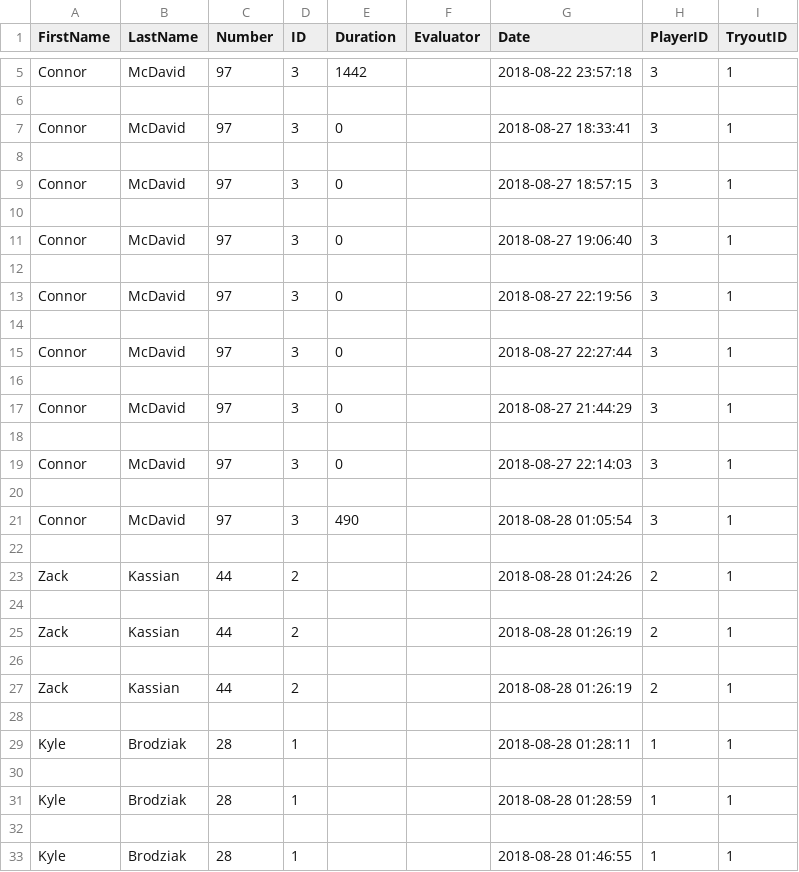
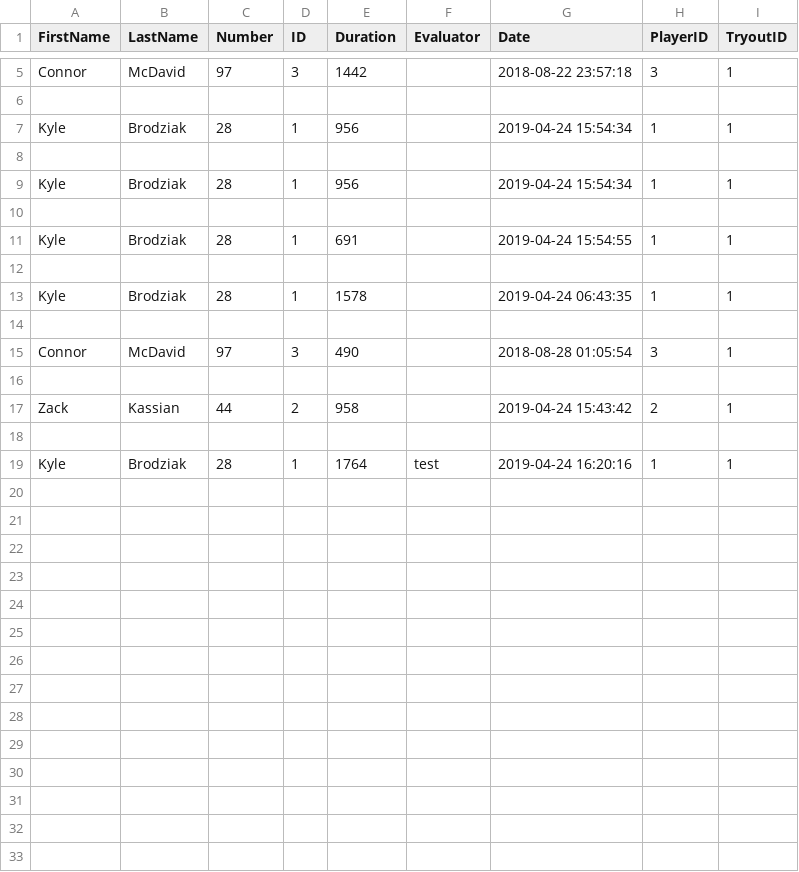
Before and after one commit to fdrury/HockeyConnect, a CSV file: code/PythonServer/template.csv, drawn as a sheet; only a part is shown, gaps mark what is left out; the diff covers the shown part only.

Commit message:
updated creating tryouts
started on downloading timed evaluations

```diff
--- a/code/PythonServer/template.csv
+++ b/code/PythonServer/template.csv
@@ -6,15 +6,9 @@ Connor,McDavid,97,3,1442,,2018-08-22 23:57:18,3,1
 
-Connor,McDavid,97,3,0,,2018-08-27 18:33:41,3,1
+Kyle,Brodziak,28,1,956,,2019-04-24 15:54:34,1,1
 
-Connor,McDavid,97,3,0,,2018-08-27 18:57:15,3,1
+Kyle,Brodziak,28,1,956,,2019-04-24 15:54:34,1,1
 
-Connor,McDavid,97,3,0,,2018-08-27 19:06:40,3,1
+Kyle,Brodziak,28,1,691,,2019-04-24 15:54:55,1,1
 
-Connor,McDavid,97,3,0,,2018-08-27 22:19:56,3,1
-
-Connor,McDavid,97,3,0,,2018-08-27 22:27:44,3,1
-
-Connor,McDavid,97,3,0,,2018-08-27 21:44:29,3,1
-
-Connor,McDavid,97,3,0,,2018-08-27 22:14:03,3,1
+Kyle,Brodziak,28,1,1578,,2019-04-24 06:43:35,1,1
 
@@ -22,12 +16,4 @@ Connor,McDavid,97,3,490,,2018-08-28 01:05:54,3,1
 
-Zack,Kassian,44,2,,,2018-08-28 01:24:26,2,1
+Zack,Kassian,44,2,958,,2019-04-24 15:43:42,2,1
 
-Zack,Kassian,44,2,,,2018-08-28 01:26:19,2,1
-
-Zack,Kassian,44,2,,,2018-08-28 01:26:19,2,1
-
-Kyle,Brodziak,28,1,,,2018-08-28 01:28:11,1,1
-
-Kyle,Brodziak,28,1,,,2018-08-28 01:28:59,1,1
-
-Kyle,Brodziak,28,1,,,2018-08-28 01:46:55,1,1
+Kyle,Brodziak,28,1,1764,test,2019-04-24 16:20:16,1,1
```
Also changed, not shown: 6 removed rows elsewhere in this file, 3 other files.
